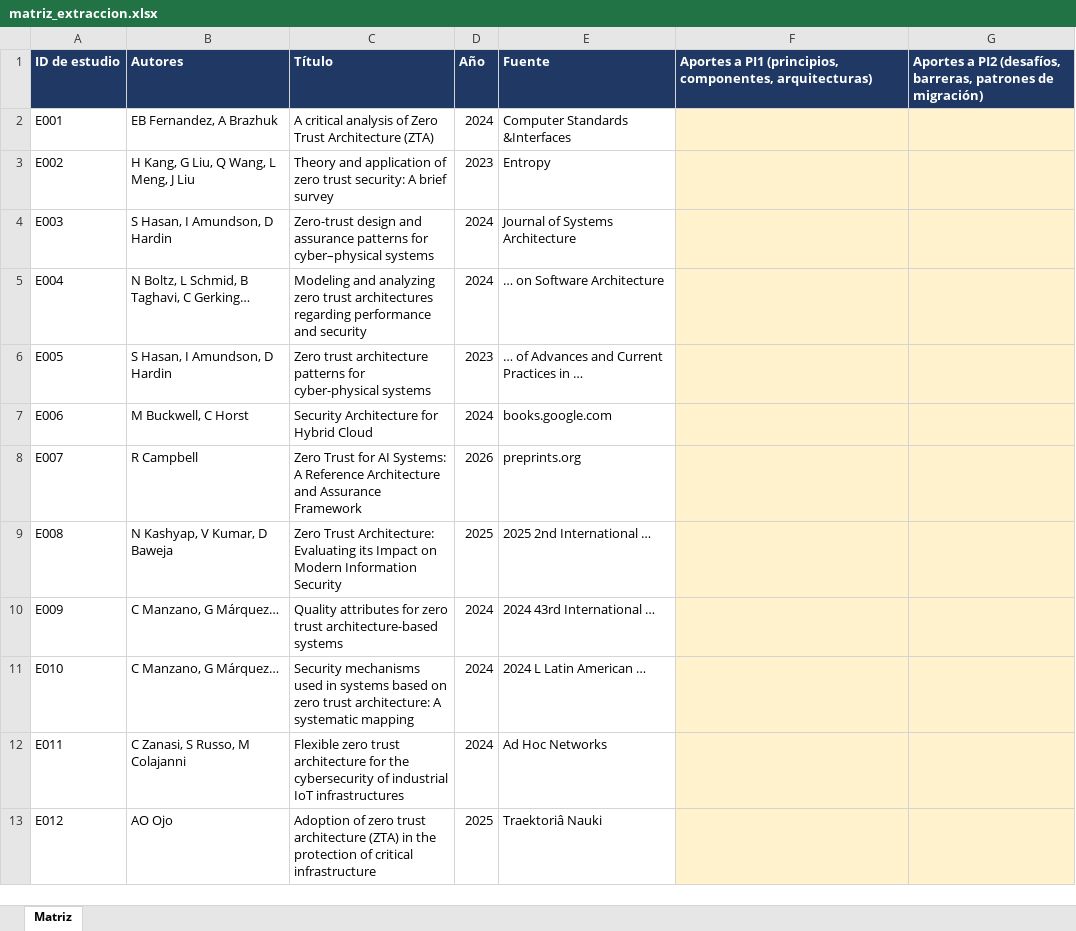
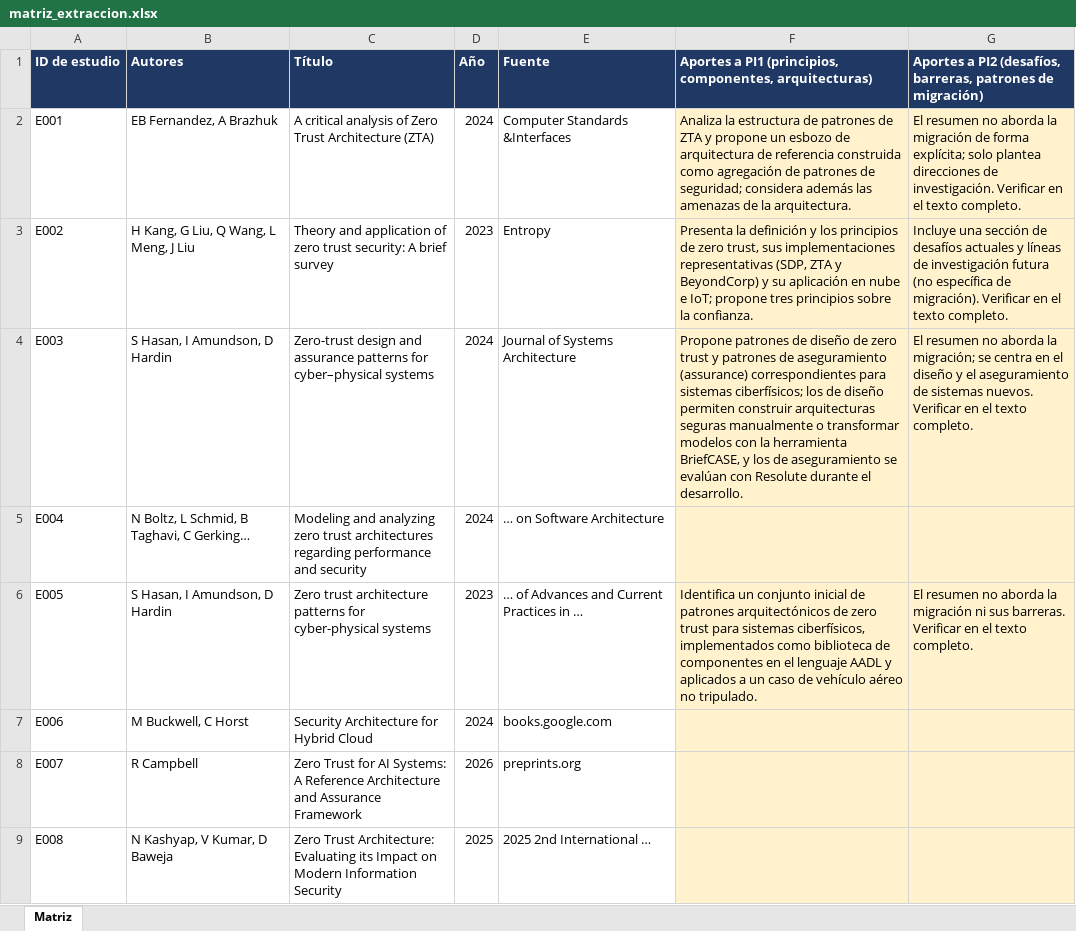
Before and after one commit to hedymontalvanrodriguez-cyber/zta-revision-2026, an Excel workbook: matriz_extraccion.xlsx, sheet Matriz, drawn as a sheet; only a part is shown; the shorter side is filled out with more unchanged rows; values as stored, in another font and other column widths than the file's, no borders; the diff names each change by its address in the sheet, - before the commit and + after, or states it on an @@ line.

Commit message:
Add files via upload

```diff
--- a/matriz_extraccion.xlsx (sheet Matriz)
+++ b/matriz_extraccion.xlsx (sheet Matriz)
-F2: (empty)
+F2: Analiza la estructura de patrones de ZTA y propone un esbozo de arquitectura de referencia construida como agregación de patrones de seguridad; considera además las amenazas de la arquitectura.
-G2: (empty)
+G2: El resumen no aborda la migración de forma explícita; solo plantea direcciones de investigación. Verificar en el texto completo.
-F3: (empty)
+F3: Presenta la definición y los principios de zero trust, sus implementaciones representativas (SDP, ZTA y BeyondCorp) y su aplicación en nube e IoT; propone tres principios sobre la confianza.
-G3: (empty)
+G3: Incluye una sección de desafíos actuales y líneas de investigación futura (no específica de migración). Verificar en el texto completo.
-F4: (empty)
+F4: Propone patrones de diseño de zero trust y patrones de aseguramiento (assurance) correspondientes para sistemas ciberfísicos; los de diseño permiten construir arquitecturas seguras manualmente o transformar modelos con la herramienta BriefCASE, y los de aseguramiento se evalúan con Resolute durante el desarrollo.
-G4: (empty)
+G4: El resumen no aborda la migración; se centra en el diseño y el aseguramiento de sistemas nuevos. Verificar en el texto completo.
-F6: (empty)
+F6: Identifica un conjunto inicial de patrones arquitectónicos de zero trust para sistemas ciberfísicos, implementados como biblioteca de componentes en el lenguaje AADL y aplicados a un caso de vehículo aéreo no tripulado.
-G6: (empty)
+G6: El resumen no aborda la migración ni sus barreras. Verificar en el texto completo.
```
